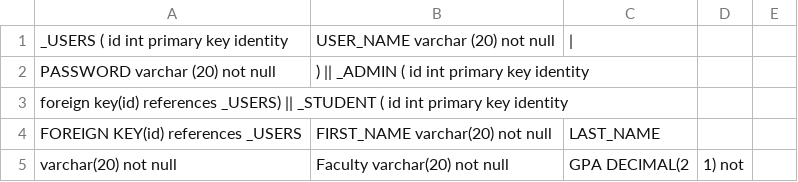
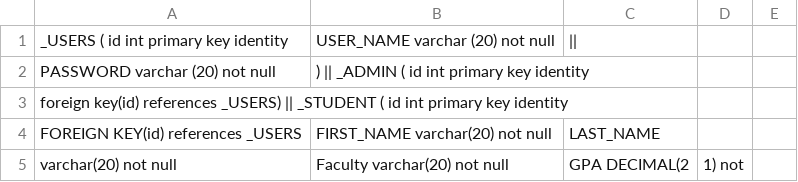
Before and after one commit to AhmedNasserG/postgraduate-database-system, a CSV file: db-design/csv/pg.csv, drawn as a sheet; only a part is shown.

Commit message:
Fix pg.csv file
added delimiter '|' to the first line.

```diff
--- a/db-design/csv/pg.csv
+++ b/db-design/csv/pg.csv
@@ -1,2 +1,2 @@
- _USERS ( id int primary key identity, USER_NAME varchar (20) not null,|
+ _USERS ( id int primary key identity, USER_NAME varchar (20) not null,||
  PASSWORD varchar (20) not null,) || _ADMIN ( id int primary key identity ,
```
